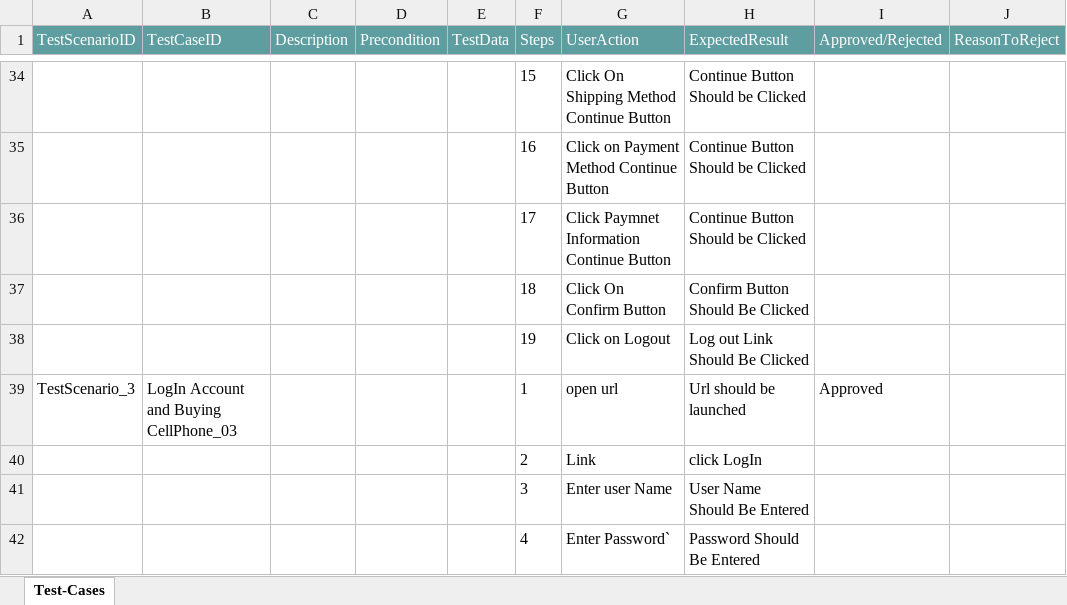
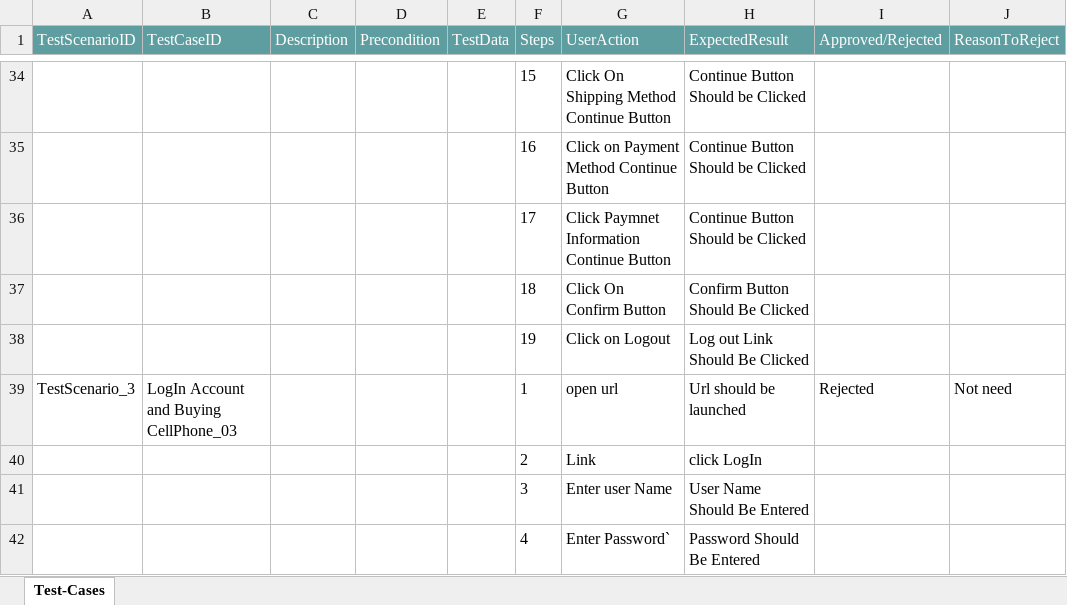
Before and after one commit to ShaikMohamedIrfan/SnapDummyDashboard, an Excel workbook: pkg.xlsx, sheet Test-Cases, drawn as a sheet; only a part is shown, gaps mark what is left out; values as stored, in another font and other column widths than the file's, no borders; table styles not drawn; the diff names each change by its address in the sheet, - before the commit and + after, or states it on an @@ line.

Commit message:
Add files via upload

```diff
--- a/pkg.xlsx (sheet Test-Cases)
+++ b/pkg.xlsx (sheet Test-Cases)
-I39 (Approved/Rejected): Approved
+I39 (Approved/Rejected): Rejected
-J39 (ReasonToReject): (empty)
+J39 (ReasonToReject): Not need
```
